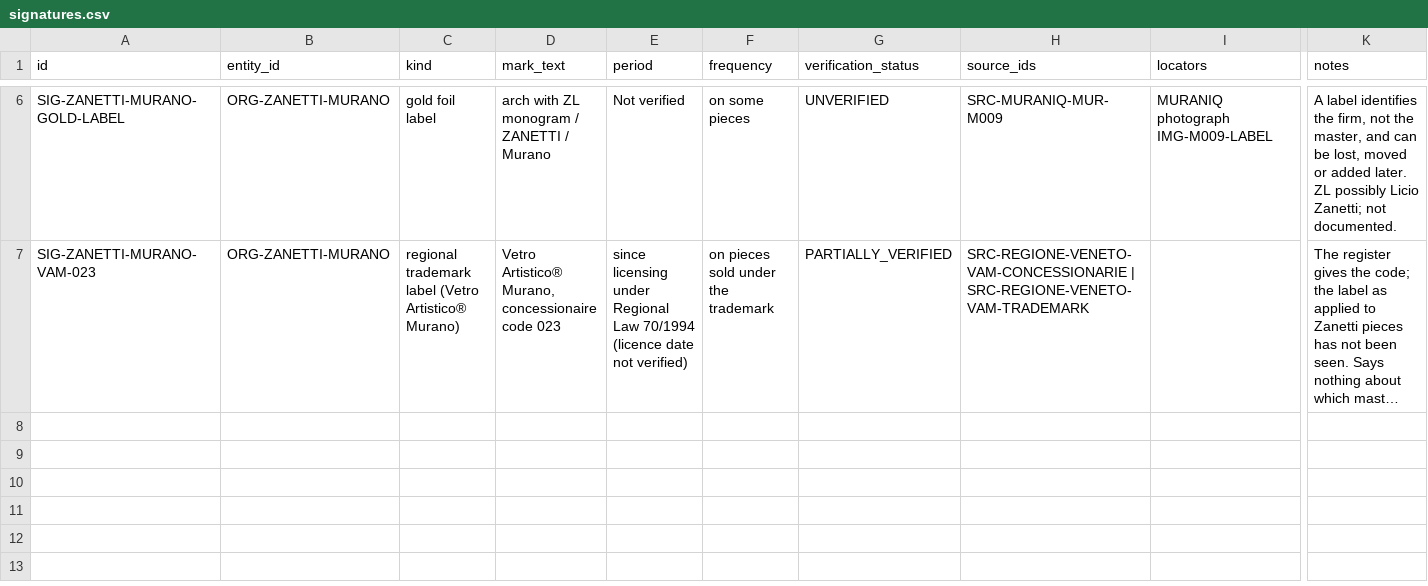
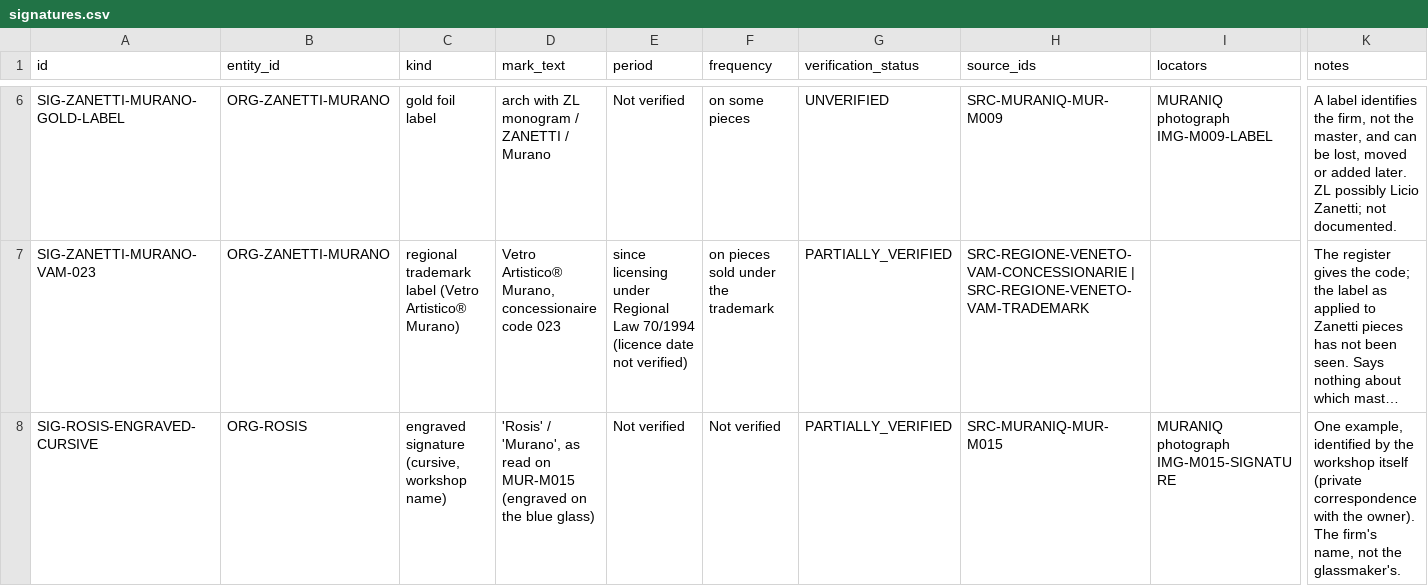
Before and after one commit to alexpoot79/Muraniq, a CSV file: research/makers/data/csv/signatures.csv, drawn as a sheet; only a part is shown, gaps mark what is left out; long unchanged cells end in …; rows hold the shown columns only; the diff names each change by its address in the sheet, - before the commit and + after, or states it on an @@ line.

```diff
--- a/research/makers/data/csv/signatures.csv
+++ b/research/makers/data/csv/signatures.csv
+row 8: SIG-ROSIS-ENGRAVED-CURSIVE | ORG-ROSIS | engraved signature (cursive, workshop name) | 'Rosis' / 'Murano', as read on MUR-M015 (engraved on the blue glass) | Not verified | Not verified | PARTIALLY_VERIFIED | SRC-MURANIQ-MUR-M015 | MURANIQ photograph IMG-M015-SIGNATURE | One example, identified by the workshop itself (private correspondence with the owner). The firm's name, not the glassmaker's.
```
Also changed, not shown: research/makers/data/csv/sources.csv, research/makers/data/csv/workshops.csv, 26 other files.
